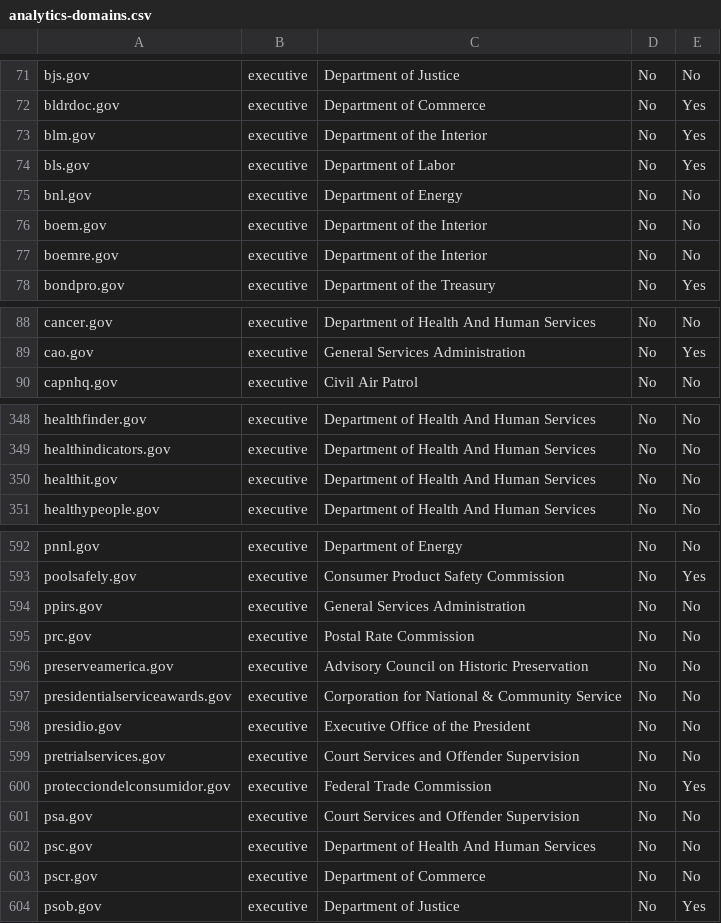
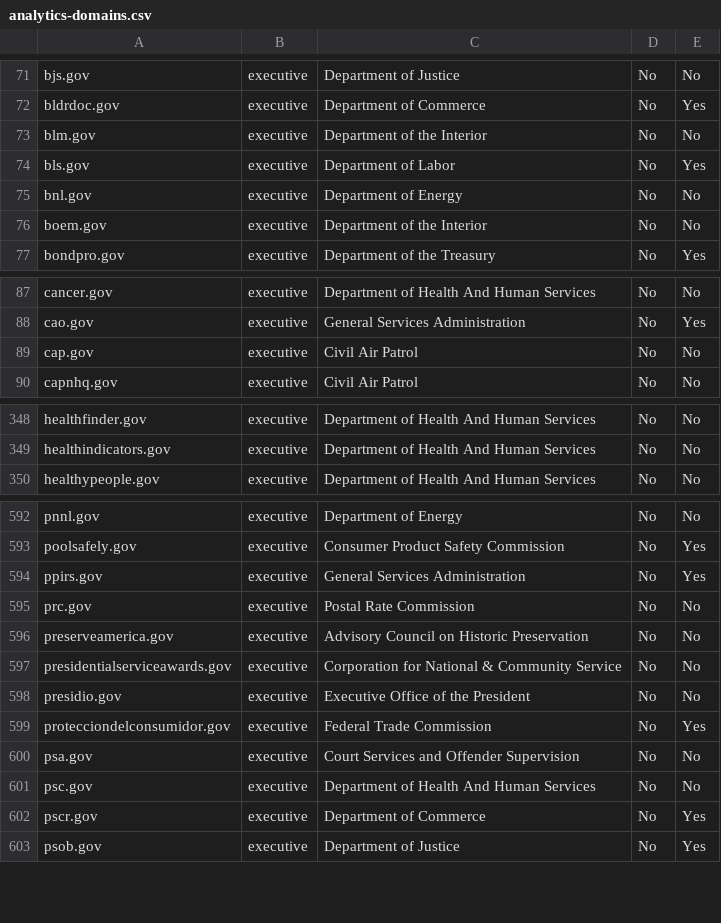
Before and after one commit to 18F/pulse, a CSV file: assets/data/tables/analytics/analytics-domains.csv, drawn as a sheet; only a part is shown, gaps mark what is left out; the diff covers the shown part only.

Commit message:
new analytics report - 43% to 45%

```diff
--- a/assets/data/tables/analytics/analytics-domains.csv
+++ b/assets/data/tables/analytics/analytics-domains.csv
@@ -72,3 +72,3 @@ bjs.gov,executive,Department of Justice,No,No
 bldrdoc.gov,executive,Department of Commerce,No,Yes
-blm.gov,executive,Department of the Interior,No,Yes
+blm.gov,executive,Department of the Interior,No,No
 bls.gov,executive,Department of Labor,No,Yes
@@ -76,3 +76,2 @@ bnl.gov,executive,Department of Energy,No,No
 boem.gov,executive,Department of the Interior,No,No
-boemre.gov,executive,Department of the Interior,No,No
 bondpro.gov,executive,Department of the Treasury,No,Yes
@@ -89,2 +88,3 @@ cancer.gov,executive,Department of Health And Human Services,No,No
 cao.gov,executive,General Services Administration,No,Yes
+cap.gov,executive,Civil Air Patrol,No,No
 capnhq.gov,executive,Civil Air Patrol,No,No
@@ -349,3 +349,2 @@ healthfinder.gov,executive,Department of Health And Human Services,No,No
 healthindicators.gov,executive,Department of Health And Human Services,No,No
-healthit.gov,executive,Department of Health And Human Services,No,No
 healthypeople.gov,executive,Department of Health And Human Services,No,No
@@ -593,3 +593,3 @@ pnnl.gov,executive,Department of Energy,No,No
 poolsafely.gov,executive,Consumer Product Safety Commission,No,Yes
-ppirs.gov,executive,General Services Administration,No,No
+ppirs.gov,executive,General Services Administration,No,Yes
 prc.gov,executive,Postal Rate Commission,No,No
@@ -598,3 +598,2 @@ presidentialserviceawards.gov,executive,Corporation for National & Community Ser
 presidio.gov,executive,Executive Office of the President,No,No
-pretrialservices.gov,executive,Court Services and Offender Supervision,No,No
 protecciondelconsumidor.gov,executive,Federal Trade Commission,No,Yes
@@ -602,3 +601,3 @@ psa.gov,executive,Court Services and Offender Supervision,No,No
 psc.gov,executive,Department of Health And Human Services,No,No
-pscr.gov,executive,Department of Commerce,No,No
+pscr.gov,executive,Department of Commerce,No,Yes
 psob.gov,executive,Department of Justice,No,Yes
```
Also changed, not shown: 2 added rows, 1 removed row and 25 edited cells elsewhere in this file, 3 other files.
